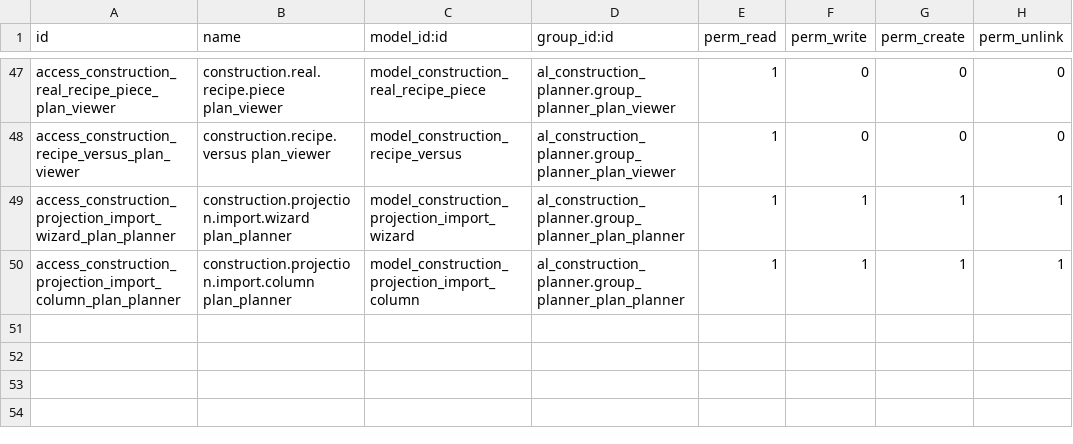
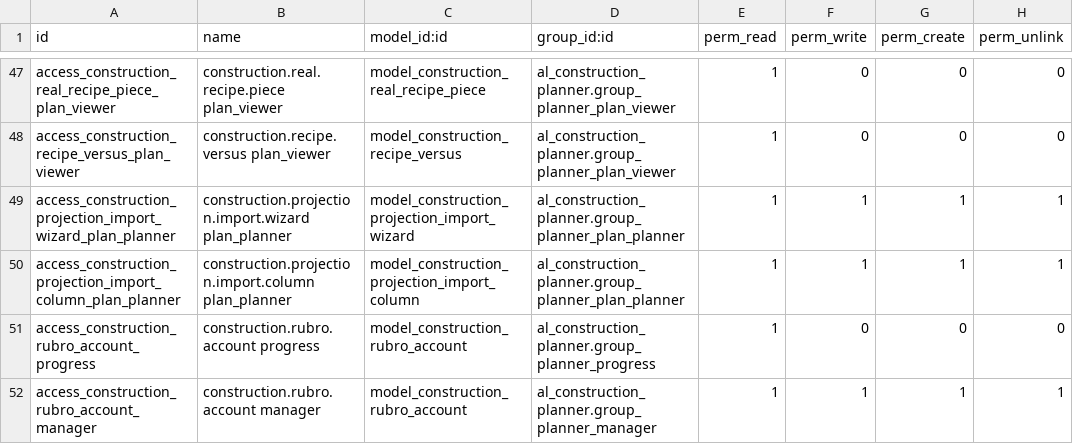
Before and after one commit to olanoit/ol_new_apps, a CSV file: OL-PROJECTS/al_construction_planner_furniture/security/ir.model.access.csv, drawn as a sheet; only a part is shown, gaps mark what is left out.

```diff
--- a/OL-PROJECTS/al_construction_planner_furniture/security/ir.model.access.csv
+++ b/OL-PROJECTS/al_construction_planner_furniture/security/ir.model.access.csv
@@ -50 +50,3 @@ access_construction_projection_import_wizard_plan_planner,construction.projectio
 access_construction_projection_import_column_plan_planner,construction.projection.import.column plan_planner,model_construction_projection_import_column,al_construction_planner.group_planner_plan_planner,1,1,1,1
+access_construction_rubro_account_progress,construction.rubro.account progress,model_construction_rubro_account,al_construction_planner.group_planner_progress,1,0,0,0
+access_construction_rubro_account_manager,construction.rubro.account manager,model_construction_rubro_account,al_construction_planner.group_planner_manager,1,1,1,1
```
Also changed, not shown: 41 other files.
